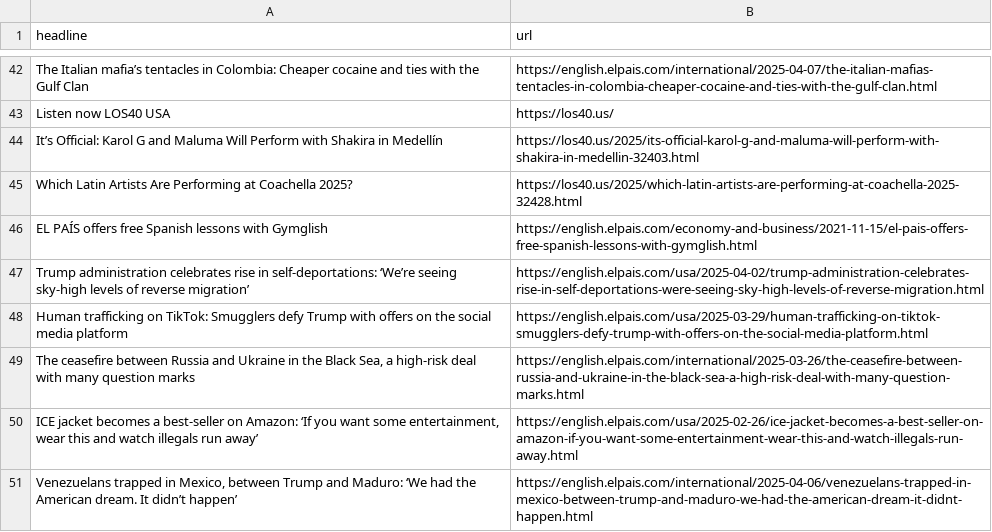
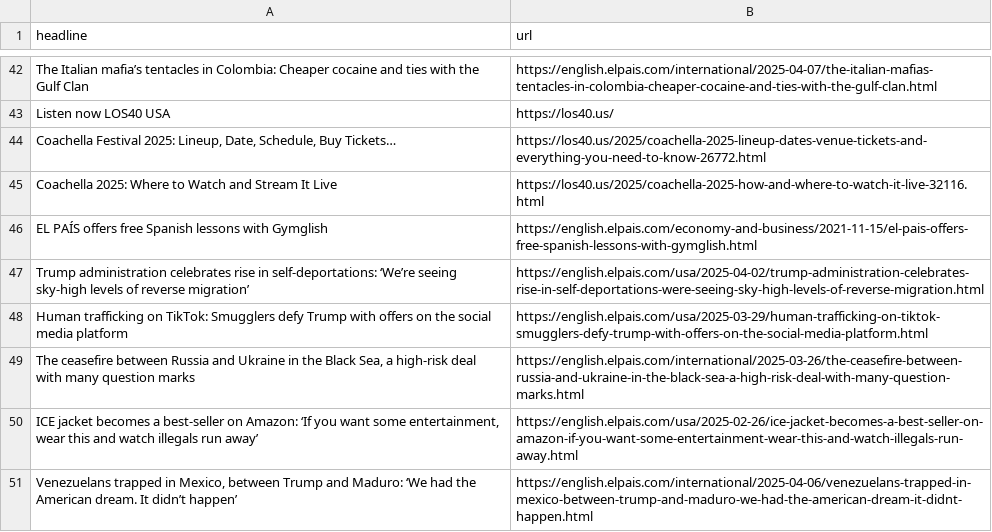
Before and after one commit to masashiijichi/el-pais-autoscraper, a CSV file: headlines.csv, drawn as a sheet; only a part is shown, gaps mark what is left out; removed rows and columns are numbered as before the commit, all else as after; the diff names each change by its address in the sheet, - before the commit and + after, or states it on an @@ line.

```diff
--- a/headlines.csv
+++ b/headlines.csv
-row 44: It’s Official: Karol G and Maluma Will Perform with Shakira in Medellín | https://los40.us/2025/its-official-karol-g-and-maluma-will-perform-with-shakira-in-medellin-32403.html
-row 45: Which Latin Artists Are Performing at Coachella 2025? | https://los40.us/2025/which-latin-artists-are-performing-at-coachella-2025-32428.html
+row 44: Coachella Festival 2025: Lineup, Date, Schedule, Buy Tickets… | https://los40.us/2025/coachella-2025-lineup-dates-venue-tickets-and-everything-you-need-to-know-26772.html
+row 45: Coachella 2025: Where to Watch and Stream It Live | https://los40.us/2025/coachella-2025-how-and-where-to-watch-it-live-32116.html
```
